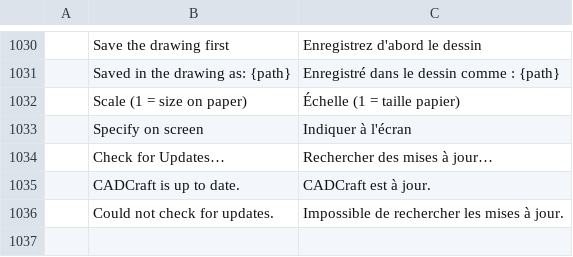
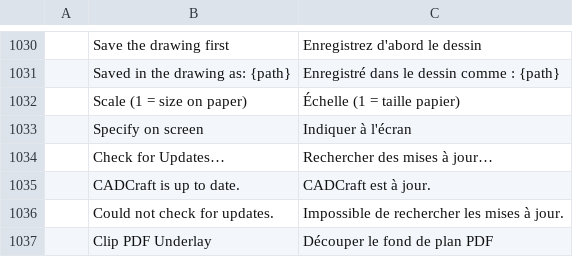
Before and after one commit to storytold/cadcraft, a TSV file: crates/ui-egui/src/i18n/fr.tsv, drawn as a sheet; only a part is shown, gaps mark what is left out; the diff names each change by its address in the sheet, - before the commit and + after, or states it on an @@ line.

```diff
--- a/crates/ui-egui/src/i18n/fr.tsv
+++ b/crates/ui-egui/src/i18n/fr.tsv
+row 1037:  | Clip PDF Underlay | Découper le fond de plan PDF
```
Also changed, not shown: crates/ui-egui/src/i18n/uk.tsv.
